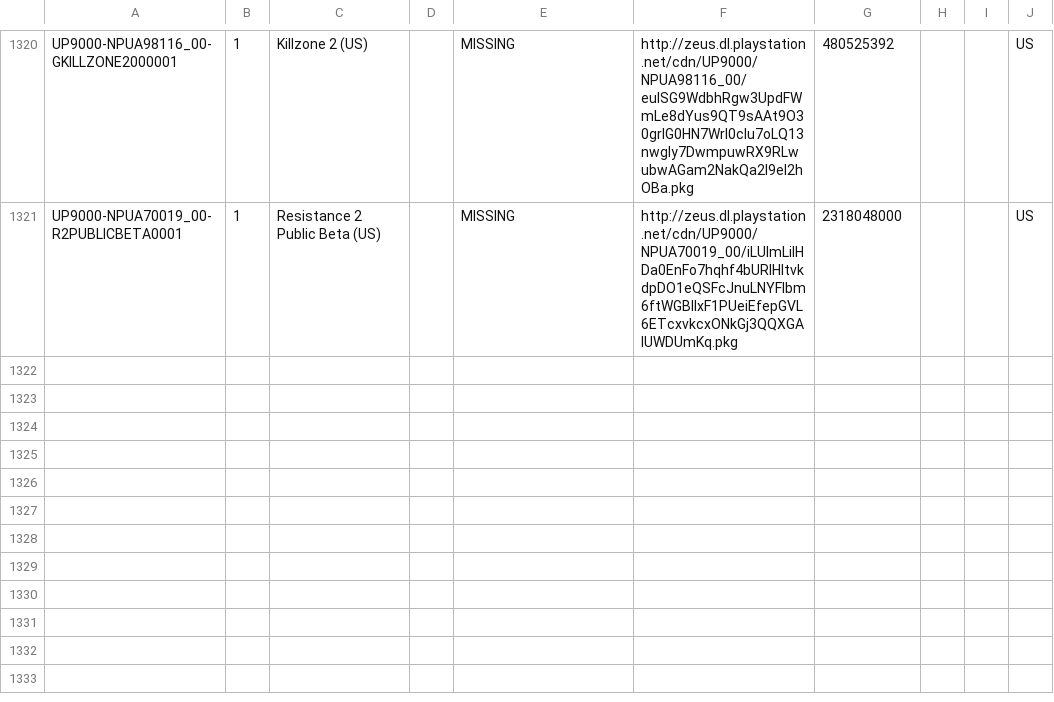
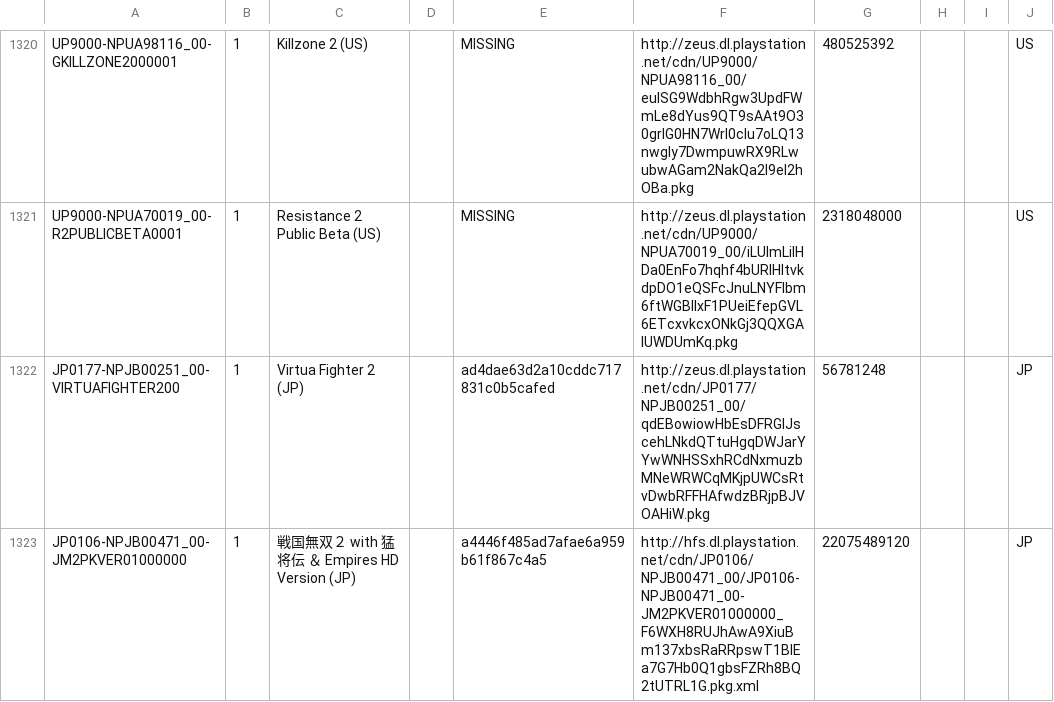
Before and after one commit to jy95/pkgi-ps3-nopaystation, a CSV file: output/pkgi_games_pending.csv, drawn as a sheet; only a part is shown, gaps mark what is left out.

```diff
--- a/output/pkgi_games_pending.csv
+++ b/output/pkgi_games_pending.csv
@@ -1321 +1321,3 @@ UP9000-NPUA98116_00-GKILLZONE2000001;1;Killzone 2 (US);;MISSING;http://zeus.dl.p
 UP9000-NPUA70019_00-R2PUBLICBETA0001;1;Resistance 2 Public Beta (US);;MISSING;http://zeus.dl.playstation.net/cdn/UP9000/NPUA70019_00/iLUImLiIHDa0EnFo7hqhf4bURlHItvkdpDO1eQSFcJnuLNYFlbm6ftWGBIlxF1PUeiEfepGVL6ETcxvkcxONkGj3QQXGAlUWDUmKq.pkg;2318048000;;;US
+JP0177-NPJB00251_00-VIRTUAFIGHTER200;1;Virtua Fighter 2 (JP);;ad4dae63d2a10cddc717831c0b5cafed;http://zeus.dl.playstation.net/cdn/JP0177/NPJB00251_00/qdEBowiowHbEsDFRGlJscehLNkdQTtuHgqDWJarYYwWNHSSxhRCdNxmuzbMNeWRWCqMKjpUWCsRtvDwbRFFHAfwdzBRjpBJVOAHiW.pkg;56781248;;;JP
+JP0106-NPJB00471_00-JM2PKVER01000000;1;戦国無双２ with 猛将伝 ＆ Empires HD Version (JP);;a4446f485ad7afae6a959b61f867c4a5;http://hfs.dl.playstation.net/cdn/JP0106/NPJB00471_00/JP0106-NPJB00471_00-JM2PKVER01000000_F6WXH8RUJhAwA9XiuBm137xbsRaRRpswT1BIEa7G7Hb0Q1gbsFZRh8BQ2tUTRL1G.pkg.xml;22075489120;;;JP
```
Also changed, not shown: input/pending_PS3_GAMES.tsv, 1 other file.
